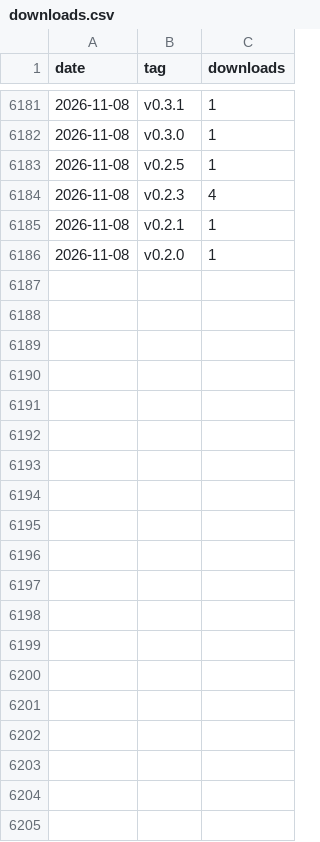
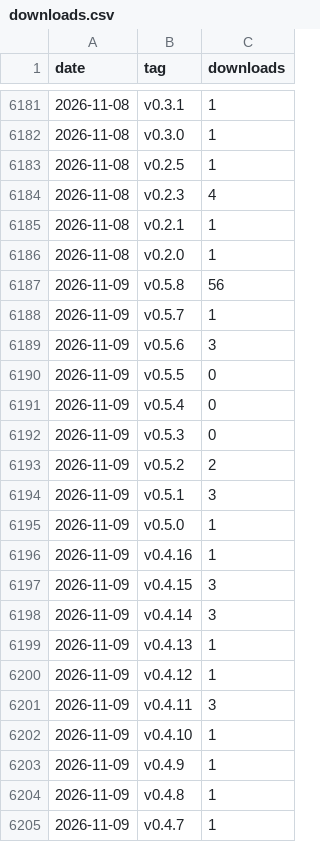
Before and after one commit to kunsumer/yeogi-md-editor, a CSV file: docs/stats/downloads.csv, drawn as a sheet; only a part is shown, gaps mark what is left out; the diff covers the shown part only; the diff names each change by its address in the sheet, - before the commit and + after, or states it on an @@ line.

```diff
--- a/docs/stats/downloads.csv
+++ b/docs/stats/downloads.csv
+row 6187: 2026-11-09 | v0.5.8 | 56
+row 6188: 2026-11-09 | v0.5.7 | 1
+row 6189: 2026-11-09 | v0.5.6 | 3
+row 6190: 2026-11-09 | v0.5.5 | 0
+row 6191: 2026-11-09 | v0.5.4 | 0
+row 6192: 2026-11-09 | v0.5.3 | 0
+row 6193: 2026-11-09 | v0.5.2 | 2
+row 6194: 2026-11-09 | v0.5.1 | 3
+row 6195: 2026-11-09 | v0.5.0 | 1
+row 6196: 2026-11-09 | v0.4.16 | 1
+row 6197: 2026-11-09 | v0.4.15 | 3
+row 6198: 2026-11-09 | v0.4.14 | 3
+row 6199: 2026-11-09 | v0.4.13 | 1
+row 6200: 2026-11-09 | v0.4.12 | 1
+row 6201: 2026-11-09 | v0.4.11 | 3
+row 6202: 2026-11-09 | v0.4.10 | 1
+row 6203: 2026-11-09 | v0.4.9 | 1
+row 6204: 2026-11-09 | v0.4.8 | 1
+row 6205: 2026-11-09 | v0.4.7 | 1
```
Also changed, not shown: 17 added rows elsewhere in this file.
